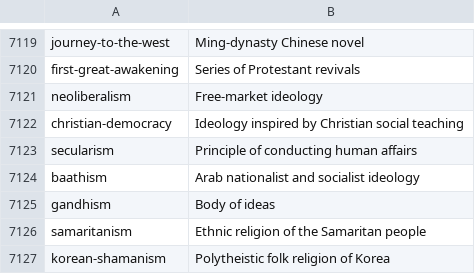
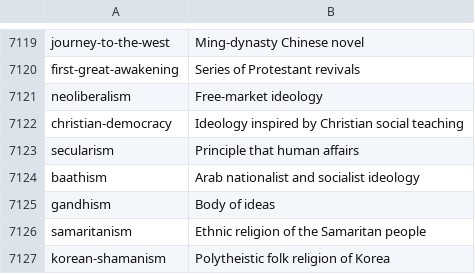
Before and after one commit to FaiyadZaimIshrak/epoch-institute, a TSV file: scripts/entry-labels.tsv, drawn as a sheet; only a part is shown, gaps mark what is left out.

```diff
--- a/scripts/entry-labels.tsv
+++ b/scripts/entry-labels.tsv
@@ -7122,3 +7122,3 @@ neoliberalism	Free-market ideology
 christian-democracy	Ideology inspired by Christian social teaching
-secularism	Principle of conducting human affairs
+secularism	Principle that human affairs
 baathism	Arab nationalist and socialist ideology
```
Also changed, not shown: scripts/whats-new.tsv, 56 other files.
